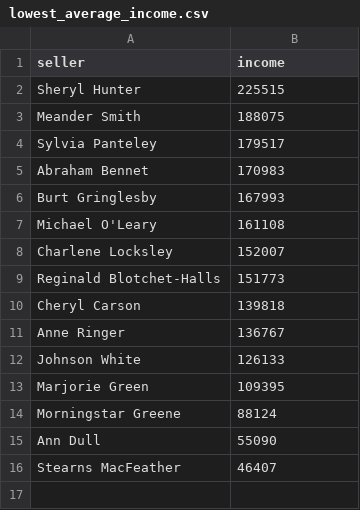
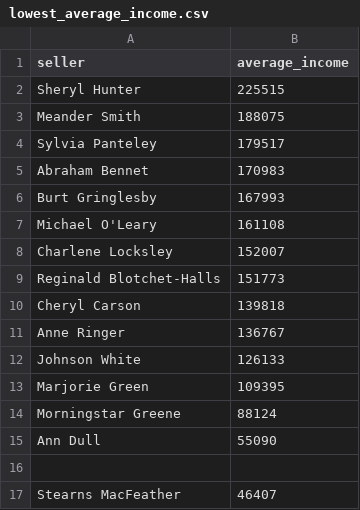
Before and after one commit to alekseyskr3d-a11y/moscow-data-analyst-project-92, a CSV file: lowest_average_income.csv, drawn as a sheet.

Commit message:
Update lowest_average_income.csv

```diff
--- a/lowest_average_income.csv
+++ b/lowest_average_income.csv
@@ -1,2 +1,2 @@
-seller,income
+seller,average_income
 Sheryl Hunter,225515
@@ -15,2 +15,3 @@ Morningstar Greene,88124
 Ann Dull,55090
+
 Stearns MacFeather,46407
```
